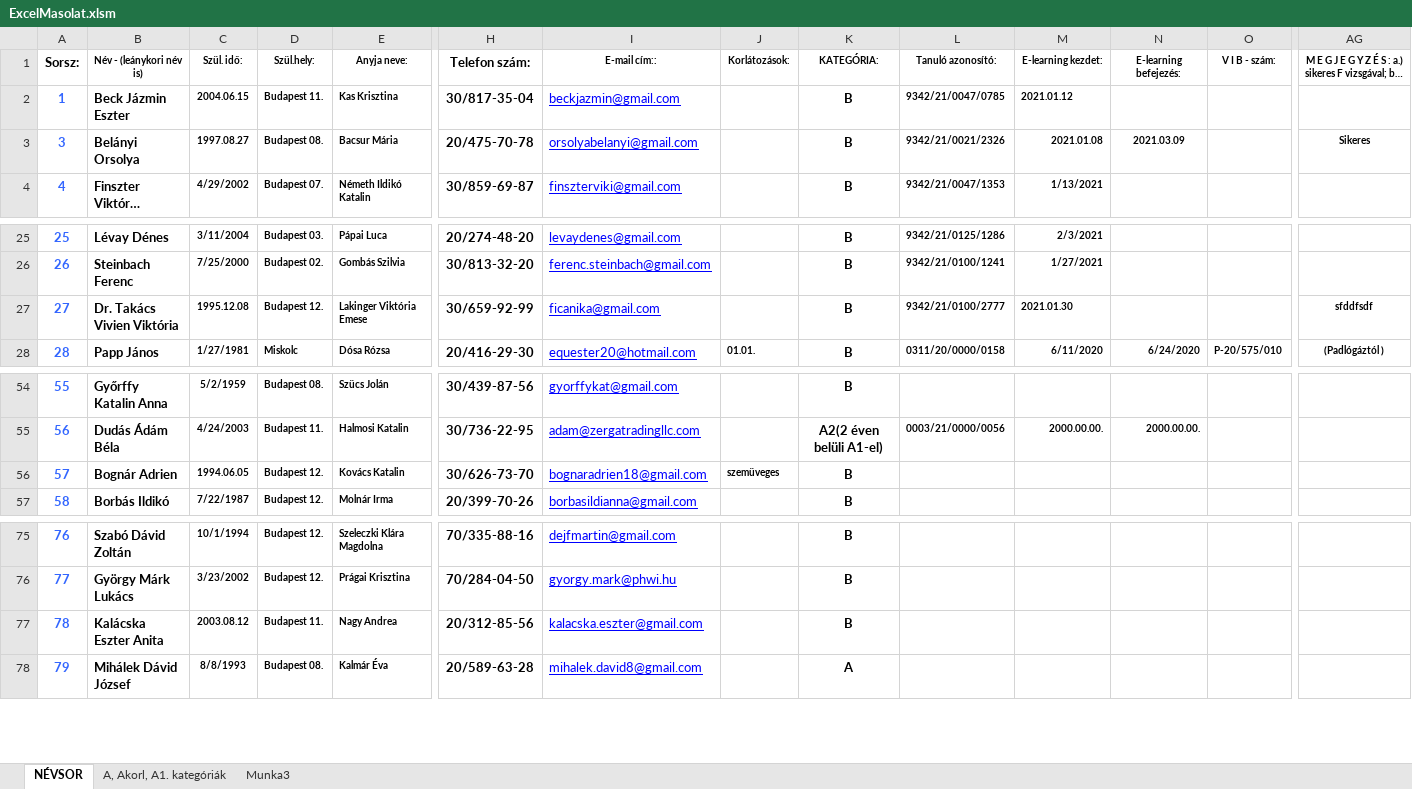
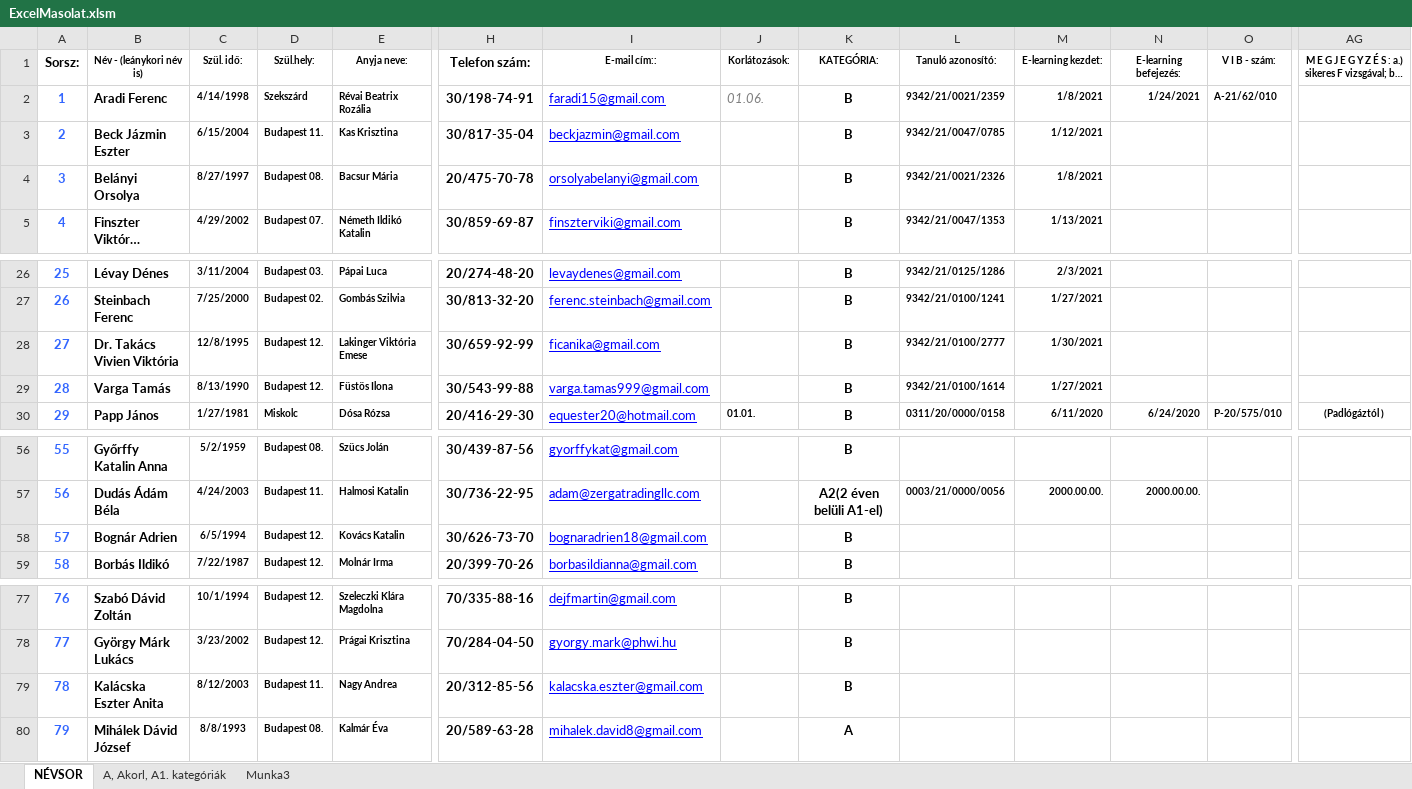
Before and after one commit to csicsi2000/DocumentFiller, an Excel workbook: WindowsFormsApp autósiskola/bin/Debug/ExcelMasolat.xlsm, sheet NÉVSOR, drawn as a sheet; only a part is shown, gaps mark what is left out; long unchanged cells end in …; values as stored, in another font and other column widths than the file's, no borders; addresses are those after the commit; rows hold the shown columns only; the diff covers the shown part only; the diff names each change by its address in the sheet, - before the commit and + after, or states it on an @@ line.

```diff
--- a/WindowsFormsApp autósiskola/bin/Debug/ExcelMasolat.xlsm (sheet NÉVSOR)
+++ b/WindowsFormsApp autósiskola/bin/Debug/ExcelMasolat.xlsm (sheet NÉVSOR)
+row 2: 1 | Aradi Ferenc | 4/14/1998 | Szekszárd | Révai Beatrix Rozália | 30/198-74-91 | faradi15@gmail.com | 01.06. | B | 9342/21/0021/2359 | 1/8/2021 | 1/24/2021 | A-21/62/010
@@ column A (Sorsz:) renumbered between rows 3 and 30 @@
-C3 (Szül. idő:): 2004.06.15
+C3 (Szül. idő:): 6/15/2004
-M3 (E-learning kezdet:): 2021.01.12
+M3 (E-learning kezdet:): 1/12/2021
-C4 (Szül. idő:): 1997.08.27
+C4 (Szül. idő:): 8/27/1997
-M4 (E-learning kezdet:): 2021.01.08
+M4 (E-learning kezdet:): 1/8/2021
-N4 (E-learning befejezés:): 2021.03.09
+N4 (E-learning befejezés:): (empty)
-AG4: Sikeres
+AG4: (empty)
-C28 (Szül. idő:): 1995.12.08
+C28 (Szül. idő:): 12/8/1995
-M28 (E-learning kezdet:): 2021.01.30
+M28 (E-learning kezdet:): 1/30/2021
-AG28: sfddfsdf
+AG28: (empty)
+row 29: 28 | Varga Tamás | 8/13/1990 | Budapest 12. | Füstös Ilona | 30/543-99-88 | varga.tamas999@gmail.com |  | B | 9342/21/0100/1614 | 1/27/2021
-C58 (Szül. idő:): 1994.06.05
+C58 (Szül. idő:): 6/5/1994
-J58 (Korlátozások:): szemüveges
+J58 (Korlátozások:): (empty)
-C79 (Szül. idő:): 2003.08.12
+C79 (Szül. idő:): 8/12/2003
```
Also changed, not shown: 400 removed rows elsewhere in this sheet, 22 other files.
